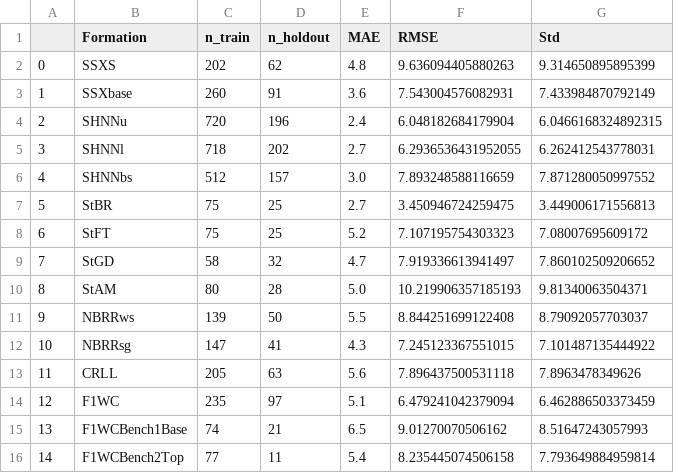
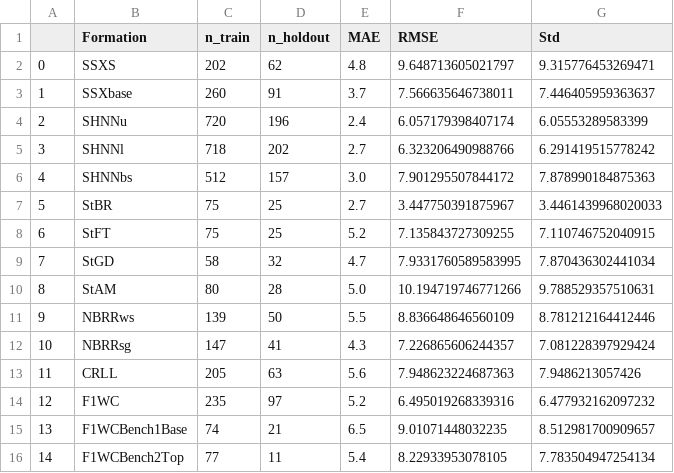
Before and after one commit to jessepisel/matrixfactorization, a CSV file: 01_teapot_rec_sys/Appendix_1_block_2.csv, drawn as a sheet; only a part is shown; the diff covers the shown part only.

```diff
--- a/01_teapot_rec_sys/Appendix_1_block_2.csv
+++ b/01_teapot_rec_sys/Appendix_1_block_2.csv
@@ -1,16 +1,16 @@
 ,Formation,n_train,n_holdout,MAE,RMSE,Std
-0,SSXS,202,62,4.8,9.636094405880263,9.314650895895399
-1,SSXbase,260,91,3.6,7.543004576082931,7.433984870792149
-2,SHNNu,720,196,2.4,6.048182684179904,6.0466168324892315
-3,SHNNl,718,202,2.7,6.2936536431952055,6.262412543778031
-4,SHNNbs,512,157,3.0,7.893248588116659,7.871280050997552
-5,StBR,75,25,2.7,3.450946724259475,3.449006171556813
-6,StFT,75,25,5.2,7.107195754303323,7.08007695609172
-7,StGD,58,32,4.7,7.919336613941497,7.860102509206652
-8,StAM,80,28,5.0,10.219906357185193,9.81340063504371
-9,NBRRws,139,50,5.5,8.844251699122408,8.79092057703037
-10,NBRRsg,147,41,4.3,7.245123367551015,7.101487135444922
-11,CRLL,205,63,5.6,7.896437500531118,7.8963478349626
-12,F1WC,235,97,5.1,6.479241042379094,6.462886503373459
-13,F1WCBench1Base,74,21,6.5,9.01270070506162,8.51647243057993
-14,F1WCBench2Top,77,11,5.4,8.235445074506158,7.793649884959814
+0,SSXS,202,62,4.8,9.648713605021797,9.315776453269471
+1,SSXbase,260,91,3.7,7.566635646738011,7.446405959363637
+2,SHNNu,720,196,2.4,6.057179398407174,6.05553289583399
+3,SHNNl,718,202,2.7,6.323206490988766,6.291419515778242
+4,SHNNbs,512,157,3.0,7.901295507844172,7.878990184875363
+5,StBR,75,25,2.7,3.447750391875967,3.4461439968020033
+6,StFT,75,25,5.2,7.135843727309255,7.110746752040915
+7,StGD,58,32,4.7,7.9331760589583995,7.870436302441034
+8,StAM,80,28,5.0,10.194719746771266,9.788529357510631
+9,NBRRws,139,50,5.5,8.836648646560109,8.781212164412446
+10,NBRRsg,147,41,4.3,7.226865606244357,7.081228397929424
+11,CRLL,205,63,5.6,7.948623224687363,7.9486213057426
+12,F1WC,235,97,5.2,6.495019268339316,6.477932162097232
+13,F1WCBench1Base,74,21,6.5,9.01071448032235,8.512981700909657
+14,F1WCBench2Top,77,11,5.4,8.22933953078105,7.783504947254134
```
Also changed, not shown: 68 edited cells elsewhere in this file, 01_teapot_rec_sys/Appendix_1_block_1.csv, 01_teapot_rec_sys/Appendix_1_block_3.csv, 2 other files.
